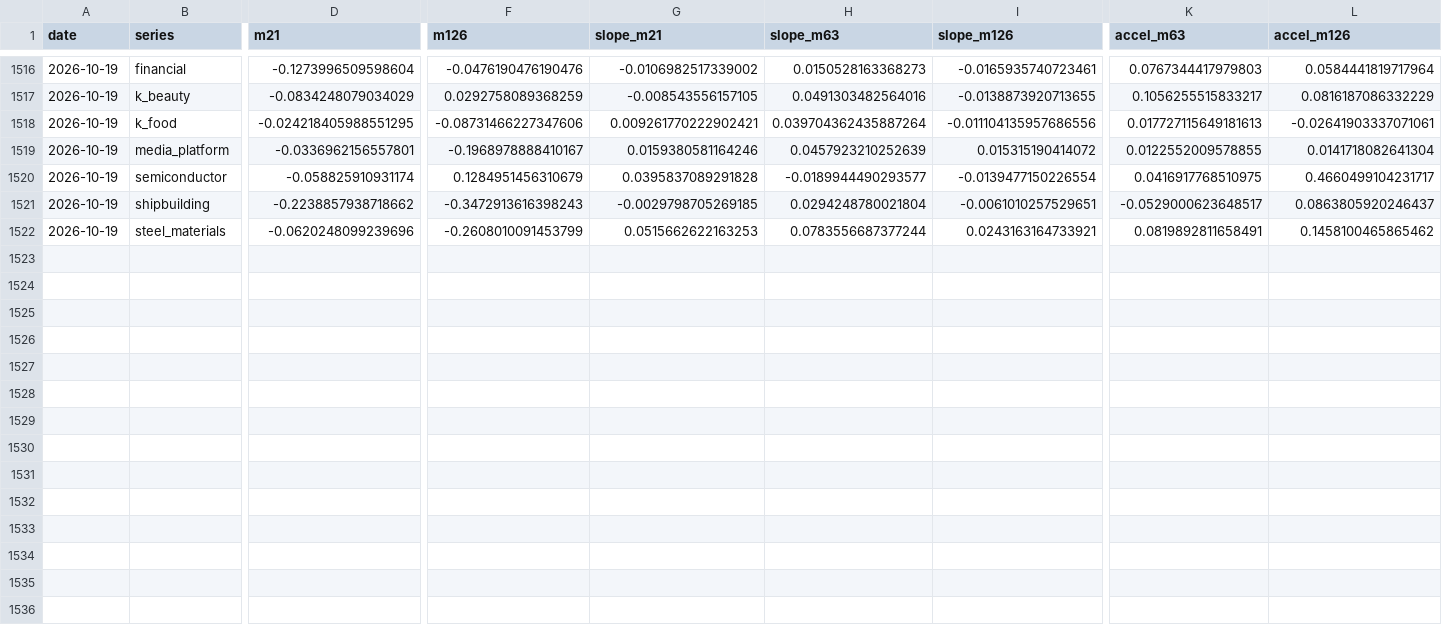
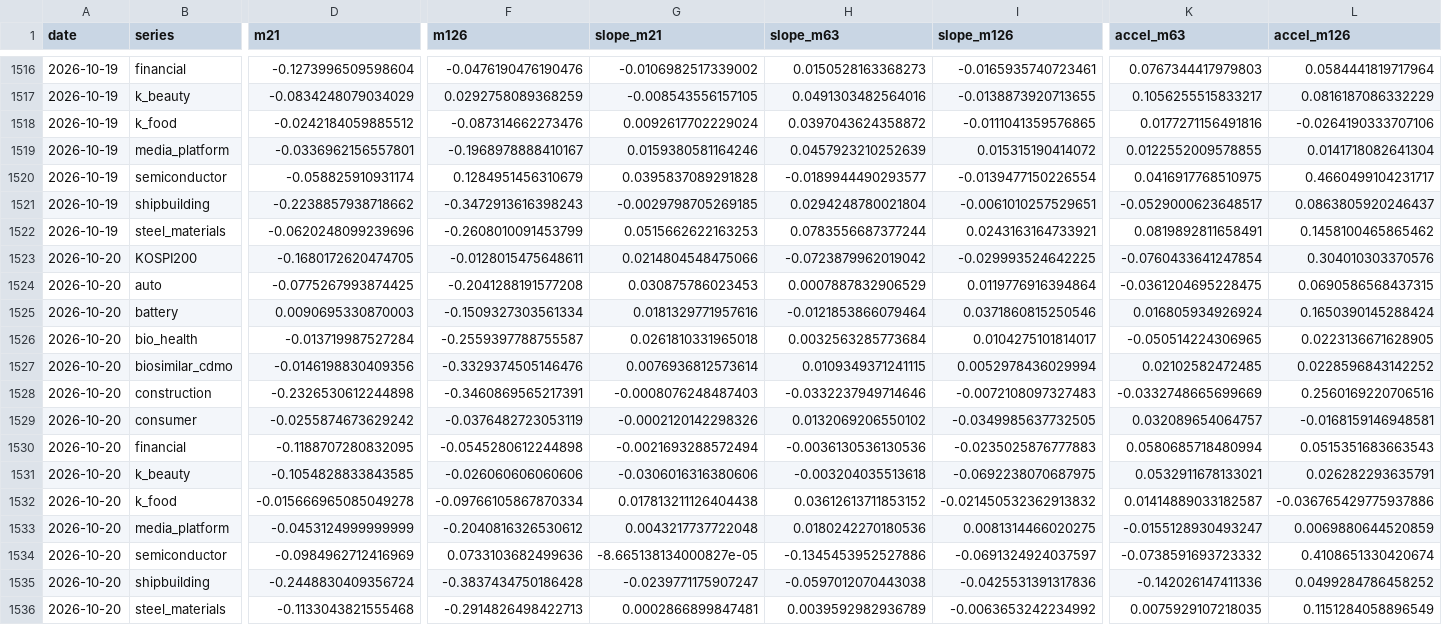
Before and after one commit to hyunsungkim73/HAA_Leader_Sector_System, a CSV file: data/derived/momentum_weekly.csv, drawn as a sheet; only a part is shown, gaps mark what is left out; rows hold the shown columns only; the diff names each change by its address in the sheet, - before the commit and + after, or states it on an @@ line.

```diff
--- a/data/derived/momentum_weekly.csv
+++ b/data/derived/momentum_weekly.csv
-D1518 (m21): -0.024218405988551295
+D1518 (m21): -0.0242184059885512
-F1518 (m126): -0.08731466227347606
+F1518 (m126): -0.087314662273476
-G1518 (slope_m21): 0.009261770222902421
+G1518 (slope_m21): 0.0092617702229024
-H1518 (slope_m63): 0.039704362435887264
+H1518 (slope_m63): 0.0397043624358872
-I1518 (slope_m126): -0.011104135957686556
+I1518 (slope_m126): -0.0111041359576865
-K1518 (accel_m63): 0.017727115649181613
+K1518 (accel_m63): 0.0177271156491816
-L1518 (accel_m126): -0.02641903337071061
+L1518 (accel_m126): -0.0264190333707106
+row 1523: 2026-10-20 | KOSPI200 | -0.1680172620474705 | -0.0128015475648611 | 0.0214804548475066 | -0.0723879962019042 | -0.029993524642225 | -0.0760433641247854 | 0.304010303370576
+row 1524: 2026-10-20 | auto | -0.0775267993874425 | -0.2041288191577208 | 0.030875786023453 | 0.0007887832906529 | 0.0119776916394864 | -0.0361204695228475 | 0.0690586568437315
+row 1525: 2026-10-20 | battery | 0.0090695330870003 | -0.1509327303561334 | 0.0181329771957616 | -0.0121853866079464 | 0.0371860815250546 | 0.016805934926924 | 0.1650390145288424
+row 1526: 2026-10-20 | bio_health | -0.013719987527284 | -0.2559397788755587 | 0.0261810331965018 | 0.0032563285773684 | 0.0104275101814017 | -0.050514224306965 | 0.0223136671628905
+row 1527: 2026-10-20 | biosimilar_cdmo | -0.0146198830409356 | -0.3329374505146476 | 0.0076936812573614 | 0.0109349371241115 | 0.0052978436029994 | 0.02102582472485 | 0.0228596843142252
+row 1528: 2026-10-20 | construction | -0.2326530612244898 | -0.3460869565217391 | -0.0008076248487403 | -0.0332237949714646 | -0.0072108097327483 | -0.0332748665699669 | 0.2560169220706516
+row 1529: 2026-10-20 | consumer | -0.0255874673629242 | -0.0376482723053119 | -0.0002120142298326 | 0.0132069206550102 | -0.0349985637732505 | 0.032089654064757 | -0.0168159146948581
+row 1530: 2026-10-20 | financial | -0.1188707280832095 | -0.0545280612244898 | -0.0021693288572494 | -0.0036130536130536 | -0.0235025876777883 | 0.0580685718480994 | 0.0515351683663543
+row 1531: 2026-10-20 | k_beauty | -0.1054828833843585 | -0.026060606060606 | -0.0306016316380606 | -0.003204035513618 | -0.0692238070687975 | 0.0532911678133021 | 0.026282293635791
+row 1532: 2026-10-20 | k_food | -0.015666965085049278 | -0.09766105867870334 | 0.017813211126404438 | 0.03612613711853152 | -0.021450532362913832 | 0.01414889033182587 | -0.036765429775937886
+row 1533: 2026-10-20 | media_platform | -0.0453124999999999 | -0.2040816326530612 | 0.0043217737722048 | 0.0180242270180536 | 0.0081314466020275 | -0.0155128930493247 | 0.0069880644520859
+row 1534: 2026-10-20 | semiconductor | -0.0984962712416969 | 0.0733103682499636 | -8.665138134000827e-05 | -0.1345453952527886 | -0.0691324924037597 | -0.0738591693723332 | 0.4108651330420674
+row 1535: 2026-10-20 | shipbuilding | -0.2448830409356724 | -0.3837434750186428 | -0.0239771175907247 | -0.0597012070443038 | -0.0425531391317836 | -0.142026147411336 | 0.0499284786458252
+row 1536: 2026-10-20 | steel_materials | -0.1133043821555468 | -0.2914826498422713 | 0.0002866899847481 | 0.0039592982936789 | -0.0063653242234992 | 0.0075929107218035 | 0.1151284058896549
```
Also changed, not shown: data/derived/relative_strength_weekly.csv, data/derived/tip_haa_weekly.csv, 20 other files.
